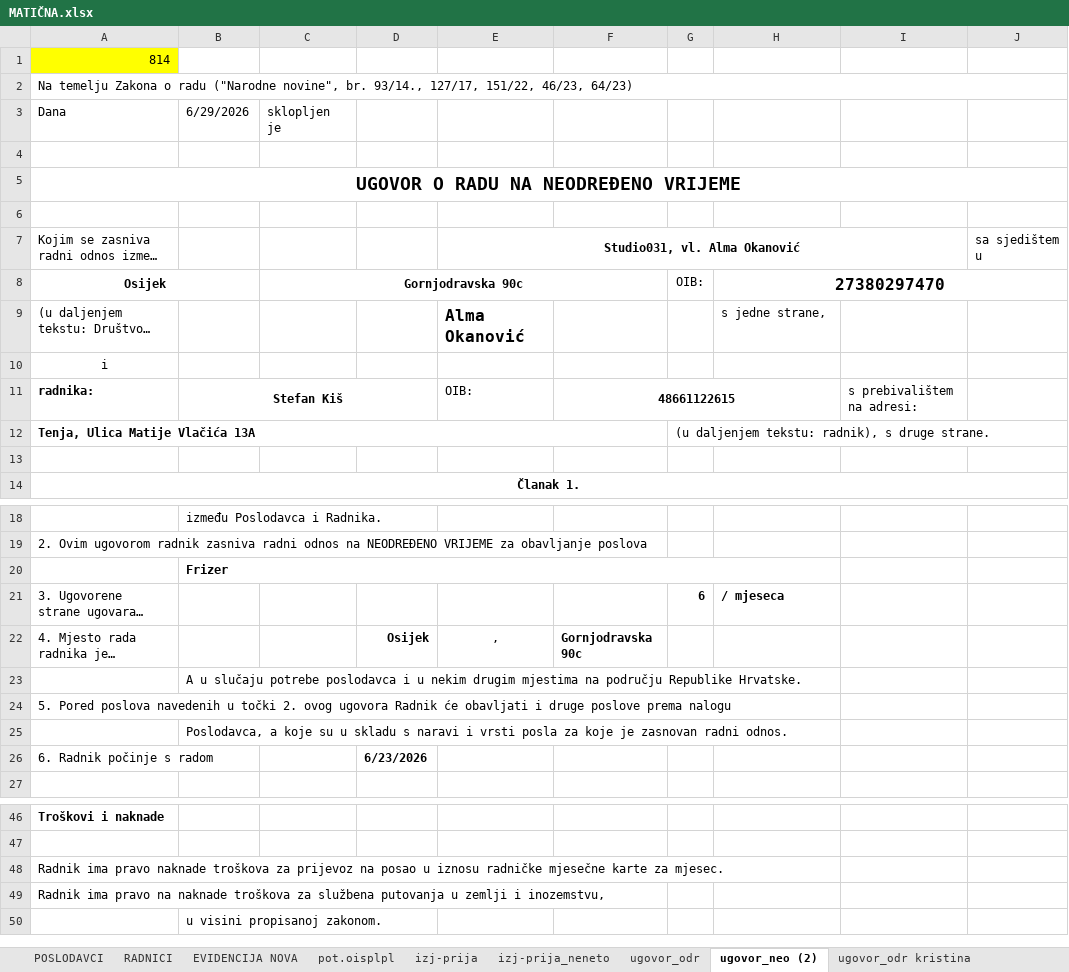
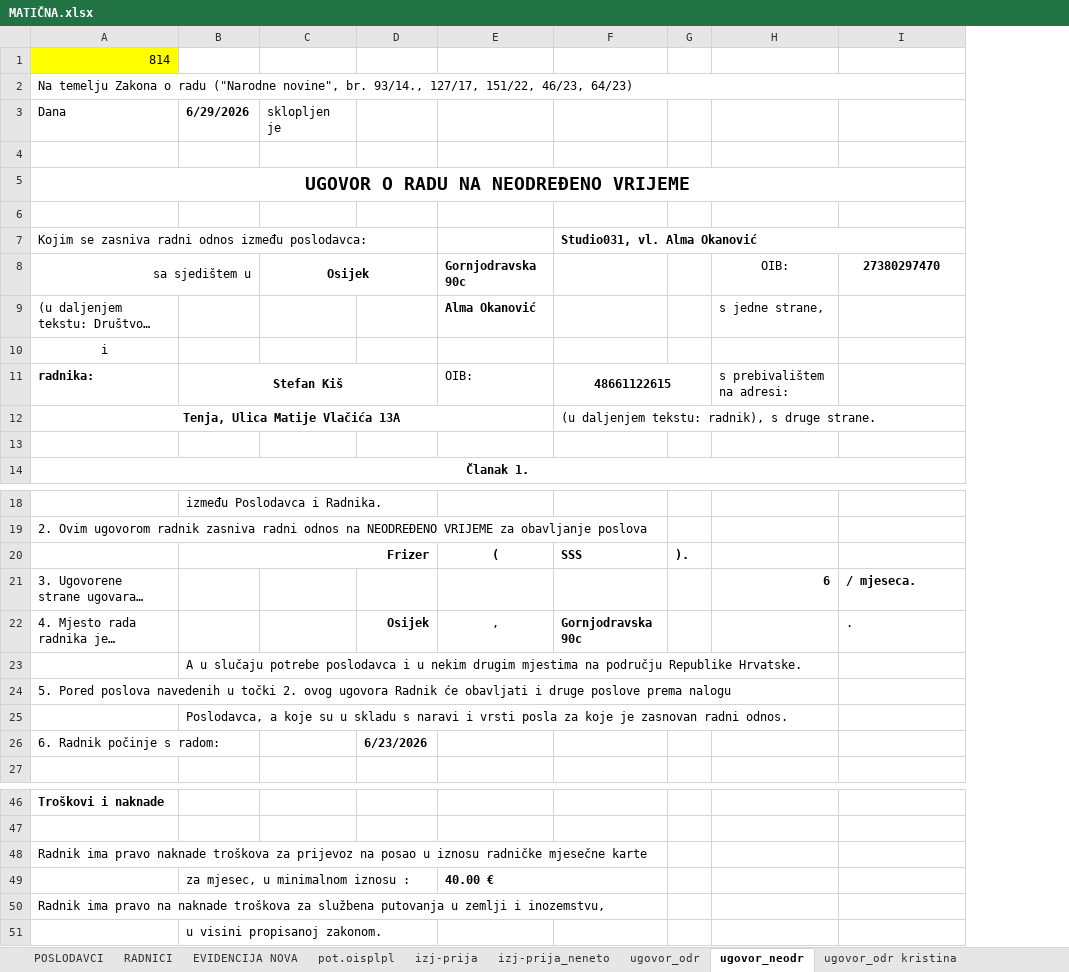
Before and after one commit to BetonOS4633/KalkulacijeGradjevina, an Excel workbook: slike posao/MATIČNA.xlsx, sheet ugovor_neodr, drawn as a sheet; only a part is shown, gaps mark what is left out; long unchanged cells end in …; values as stored, in another font and other column widths than the file's, no borders; removed rows and columns are numbered as before the commit, all else as after; the diff covers the shown part only; the diff names each change by its address in the sheet, - before the commit and + after, or states it on an @@ line.

Commit message:
dorada matične

```diff
--- a/slike posao/MATIČNA.xlsx (sheet ugovor_neodr)
+++ b/slike posao/MATIČNA.xlsx (sheet ugovor_neodr)
-sheet tab: ugovor_neo (2)
+sheet tab: ugovor_neodr
-column G, row 12: (u daljenjem tekstu: radnik), s druge strane.; row 21: 6
+column G, empty
-column J, row 7: sa sjedištem u
-B3 bold: off
+B3 bold: on
-E7: Studio031, vl. Alma Okanović
+E7: (empty)
-E7:I7 merged
-F7: (empty)
+F7: Studio031, vl. Alma Okanović
+F7:I7 merged
-row 8: Osijek |  | Gornjodravska 90c |  |  |  | OIB: | 27380297470
+row 8: sa sjedištem u |  | Osijek |  | Gornjodravska 90c |  |  | OIB: | 27380297470
@@ E9 text size: smaller @@
-F11:H11 merged
+F11:G11 merged
-H11: (empty)
+H11: s prebivalištem na adresi:
-I11: s prebivalištem na adresi:
+I11: (empty)
-A12 alignment: left
+A12 alignment: center
-A12:F12 merged
+A12:E12 merged
-F12: (empty)
+F12: (u daljenjem tekstu: radnik), s druge strane.
-row 20:  | Frizer
+row 20:  | Frizer |  |  | ( | SSS | ).
-H21: / mjeseca
+H21: 6
-I21: (empty)
+I21: / mjeseca.
-I22: (empty)
+I22: .
-A26 (Dana): 6. Radnik počinje s radom
+A26 (Dana): 6. Radnik počinje s radom:
-A48 (Dana): …mjesečne karte za mjesec.
+A48 (Dana): …mjesečne karte
+row 49:  | za mjesec, u minimalnom iznosu : |  |  | 40.00 €
```
Also changed, not shown: 2 added rows, 2 removed rows, 13 edited cells, cell formats and merged cells elsewhere in this sheet, sheet RADNICI.
